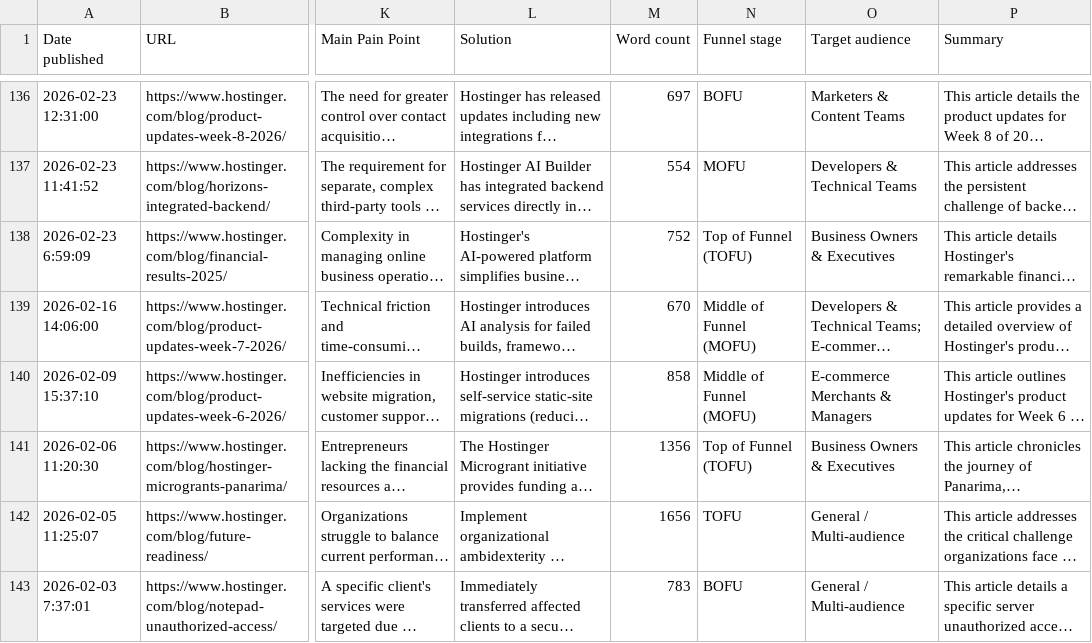
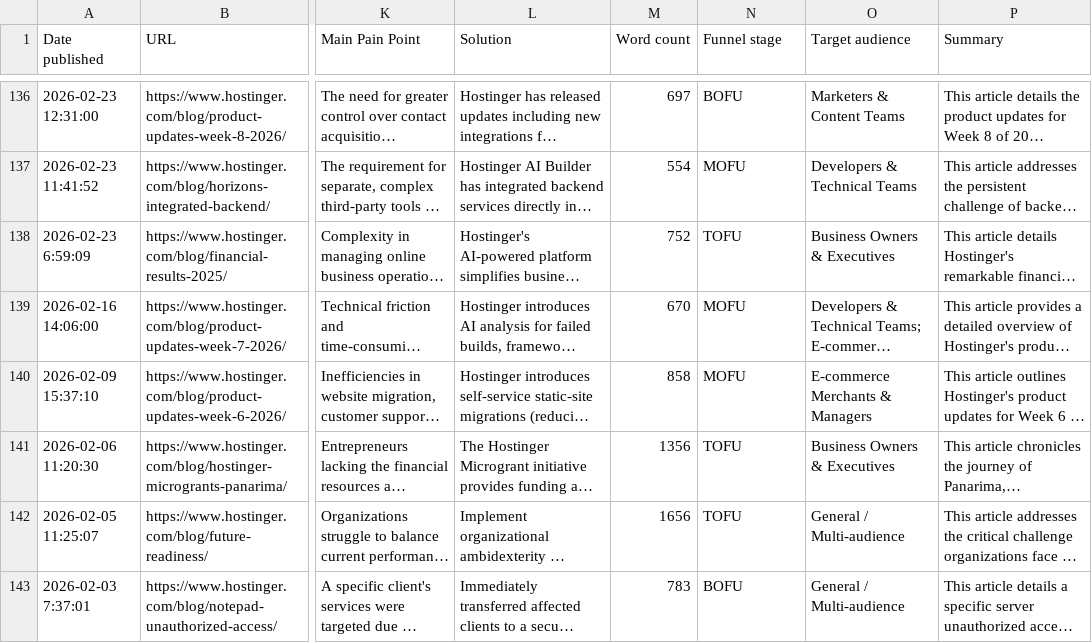
Before and after one commit to carlodaniele/content-intelligence-dashboard, a CSV file: data/Hostinger.csv, drawn as a sheet; only a part is shown, gaps mark what is left out; long unchanged cells end in …; the diff names each change by its address in the sheet, - before the commit and + after, or states it on an @@ line.

```diff
--- a/data/Hostinger.csv
+++ b/data/Hostinger.csv
-N138 (Funnel stage): Top of Funnel (TOFU)
+N138 (Funnel stage): TOFU
-N139:N140 (Funnel stage): Middle of Funnel (MOFU)
+N139:N140 (Funnel stage): MOFU
-N141 (Funnel stage): Top of Funnel (TOFU)
+N141 (Funnel stage): TOFU
```
Also changed, not shown: data/Kinsta.csv, data/Pressable.csv, 5 other files.
